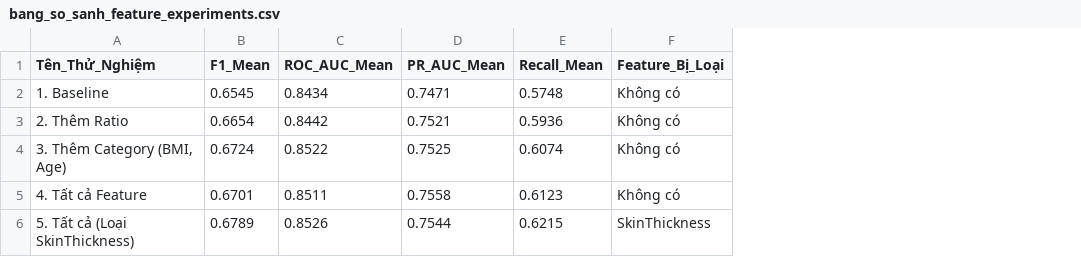
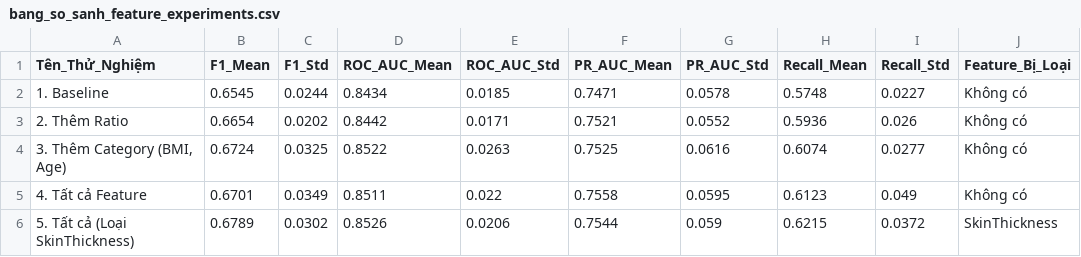
Before and after one commit to quoczai22/project_ck_machine_learning, a CSV file: Feature_Engineering/Viec10/bang_so_sanh_feature_experiments.csv, drawn as a sheet; the diff names each change by its address in the sheet, - before the commit and + after, or states it on an @@ line.

```diff
--- a/Feature_Engineering/Viec10/bang_so_sanh_feature_experiments.csv
+++ b/Feature_Engineering/Viec10/bang_so_sanh_feature_experiments.csv
+column C (F1_Std), rows 2-6: 0.0244 | 0.0202 | 0.0325 | 0.0349 | 0.0302
+column E (ROC_AUC_Std), rows 2-6: 0.0185 | 0.0171 | 0.0263 | 0.022 | 0.0206
+column G (PR_AUC_Std), rows 2-6: 0.0578 | 0.0552 | 0.0616 | 0.0595 | 0.059
+column I (Recall_Std), rows 2-6: 0.0227 | 0.026 | 0.0277 | 0.049 | 0.0372
```
Also changed, not shown: 2 other files.
